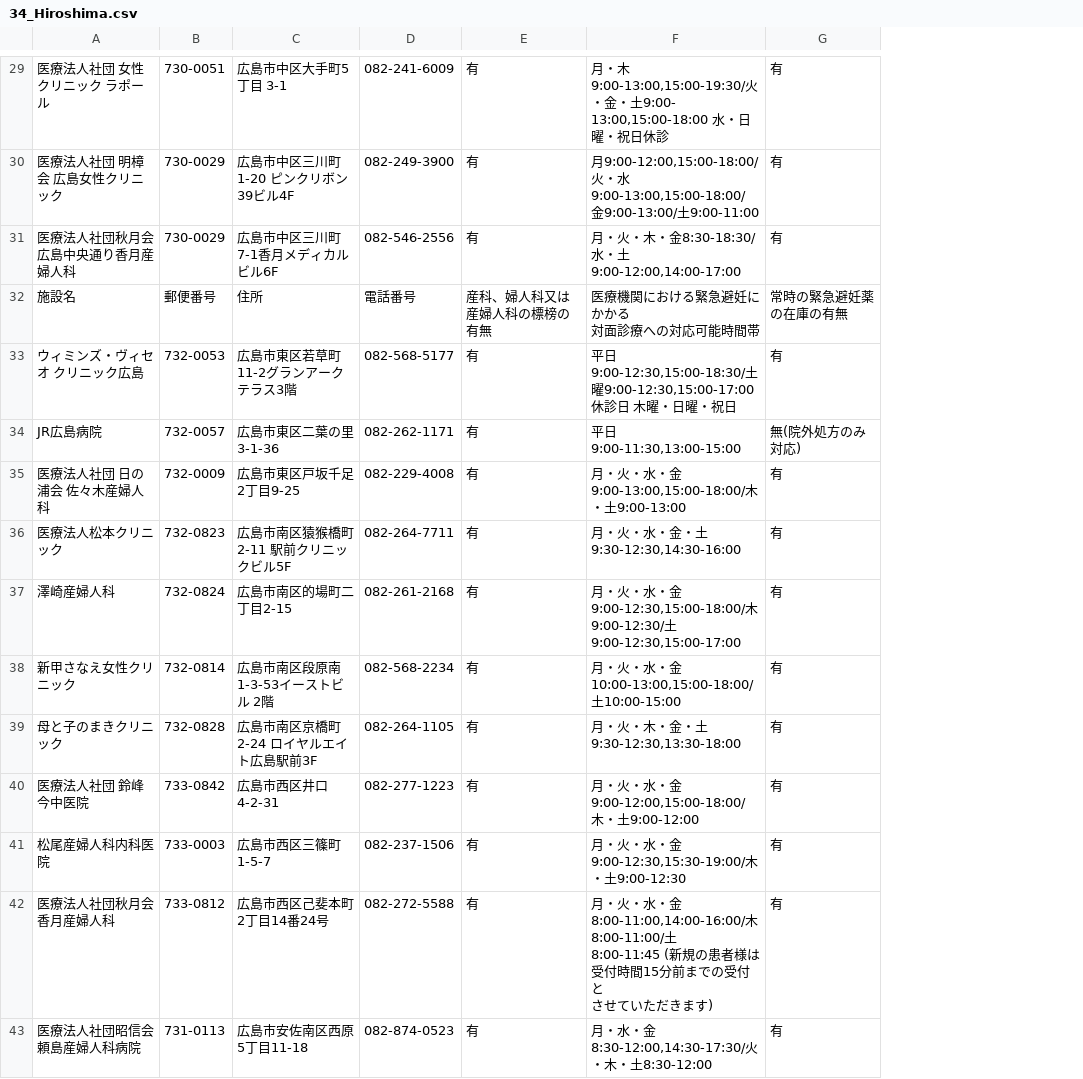
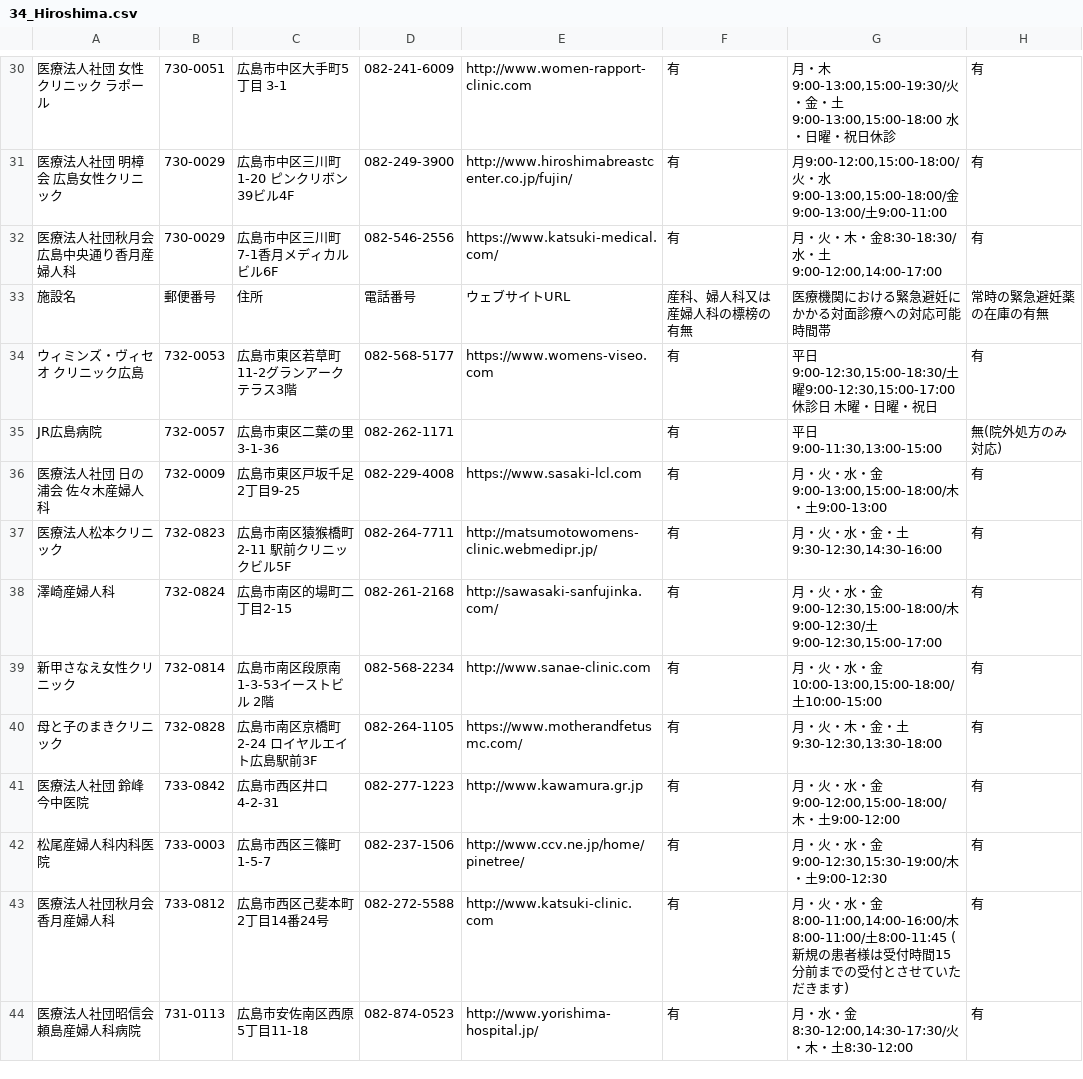
Before and after one commit to c-3lab/opendata-pdf-to-csv, a CSV file: output_files/34_Hiroshima.csv, drawn as a sheet; only a part is shown, gaps mark what is left out; addresses are those after the commit; ↵ is a line break in a cell; the diff covers the shown part only; the diff names each change by its address in the sheet, - before the commit and + after, or states it on an @@ line.

```diff
--- a/output_files/34_Hiroshima.csv
+++ b/output_files/34_Hiroshima.csv
+column E, rows 30-44: http://www.women-rapport-clinic.com | http://www.hiroshimabreastcenter.co.jp/fujin/ | https://www.katsuki-medical.com/ | ウェブサイトURL | https://www.womens-viseo.com |  | https://www.sasaki-lcl.com | http://matsumotowomens-clinic.webmedipr.jp/ | http://sawasaki-sanfujinka.com/ | http://www.sanae-clinic.com | https://www.motherandfetusmc.com/ | http://www.kawamura.gr.jp | http://www.ccv.ne.jp/home/pinetree/ | http://www.katsuki-clinic.com | http://www.yorishima-hospital.jp/
-G30: …・土9:00- ↵ 13:00,15:00-18:00 水・…
+G30: …・土9:00-13:00,15:00-18:00 水・…
-G31: …土9:00-11:00
+G31: …土9:00-11:00
-G33: 医療機関における緊急避妊にかかる ↵ 対面診療への対応可能時間帯
+G33: 医療機関における緊急避妊にかかる対面診療への対応可能時間帯
-G34: …祝日
+G34: …祝日
-G38: …9:00-12:30/土 ↵ 9:00-12:30,15:00-17:00
+G38: …9:00-12:30/土9:00-12:30,15:00-17:00
-G43: …8:00-11:00,14:00-16:00/木8:00-11:00/土 ↵ 8:00-11:45 (新規の患者様は受付時間15分前までの受付と ↵ させてい…
+G43: …8:00-11:00,14:00-16:00/木8:00-11:00/土8:00-11:45 (新規の患者様は受付時間15分前までの受付とさせてい…
```
Also changed, not shown: 1 added row and 52 edited cells elsewhere in this file, output_files/06_Yamagata.csv, output_files/09_Tochigi.csv, 44 other files.
